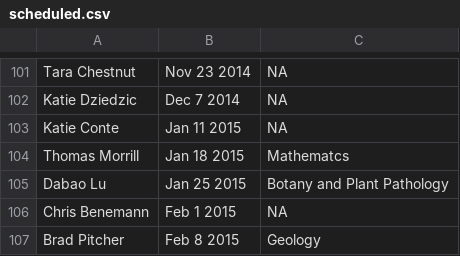
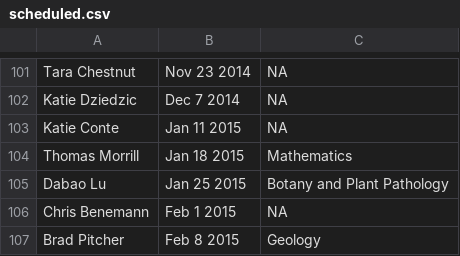
Before and after one commit to finchnSNPs/InspirationDisseminationSchedule, a CSV file: scheduled.csv, drawn as a sheet; only a part is shown, gaps mark what is left out.

Commit message:
spelling

```diff
--- a/scheduled.csv
+++ b/scheduled.csv
@@ -103,3 +103,3 @@
 "Katie Conte","Jan 11 2015",NA
-"Thomas Morrill","Jan 18 2015","Mathematcs"
+"Thomas Morrill","Jan 18 2015","Mathematics"
 "Dabao Lu","Jan 25 2015","Botany and Plant Pathology"
```
